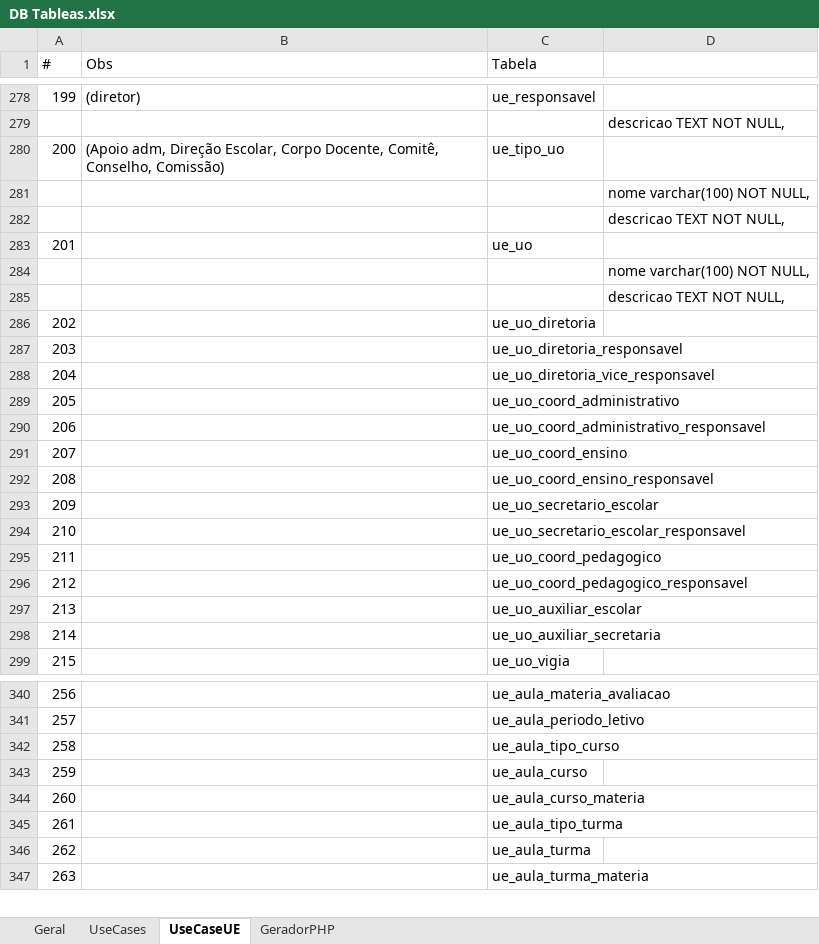
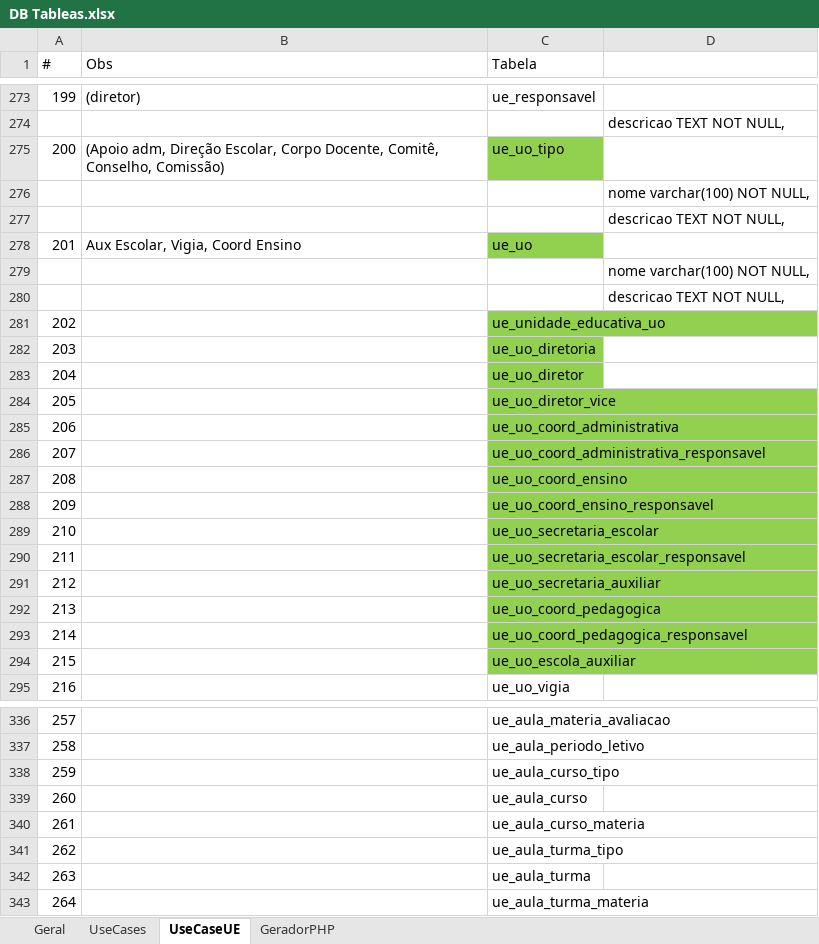
Before and after one commit to rojherio/conectaideal, an Excel workbook: Projeto/DB Tableas.xlsx, sheet UseCaseUE, drawn as a sheet; only a part is shown, gaps mark what is left out; values as stored, in another font and other column widths than the file's, no borders; addresses are those after the commit; the diff covers the shown part only; the diff names each change by its address in the sheet, - before the commit and + after, or states it on an @@ line.

Commit message:
novos cadastros unidade_escolar

```diff
--- a/Projeto/DB Tableas.xlsx (sheet UseCaseUE)
+++ b/Projeto/DB Tableas.xlsx (sheet UseCaseUE)
@@ column A (#) renumbered between rows 243 and 479 @@
-C275 (Tabela): ue_tipo_uo
+C275 (Tabela): ue_uo_tipo
-C275 fill: none
+C275 fill: #92D050
-B278 (Obs): (empty)
+B278 (Obs): Aux Escolar, Vigia, Coord Ensino
-C278 fill: none
+C278 fill: #92D050
+row 281: 202 |  | ue_unidade_educativa_uo
-C282:C294 fill: none
+C282:C294 fill: #92D050
-C283 (Tabela): ue_uo_diretoria_responsavel
+C283 (Tabela): ue_uo_diretor
-C284 (Tabela): ue_uo_diretoria_vice_responsavel
+C284 (Tabela): ue_uo_diretor_vice
-C285 (Tabela): ue_uo_coord_administrativo
+C285 (Tabela): ue_uo_coord_administrativa
-C286 (Tabela): ue_uo_coord_administrativo_responsavel
+C286 (Tabela): ue_uo_coord_administrativa_responsavel
-C289 (Tabela): ue_uo_secretario_escolar
+C289 (Tabela): ue_uo_secretaria_escolar
-C290 (Tabela): ue_uo_secretario_escolar_responsavel
+C290 (Tabela): ue_uo_secretaria_escolar_responsavel
-C291 (Tabela): ue_uo_coord_pedagogico
+C291 (Tabela): ue_uo_secretaria_auxiliar
-C292 (Tabela): ue_uo_coord_pedagogico_responsavel
+C292 (Tabela): ue_uo_coord_pedagogica
-C293 (Tabela): ue_uo_auxiliar_escolar
+C293 (Tabela): ue_uo_coord_pedagogica_responsavel
-C294 (Tabela): ue_uo_auxiliar_secretaria
+C294 (Tabela): ue_uo_escola_auxiliar
-C338 (Tabela): ue_aula_tipo_curso
+C338 (Tabela): ue_aula_curso_tipo
-C341 (Tabela): ue_aula_tipo_turma
+C341 (Tabela): ue_aula_turma_tipo
```
Also changed, not shown: 6 removed rows, 19 edited cells and cell formats elsewhere in this sheet, sheet Geral, 3 other files.
